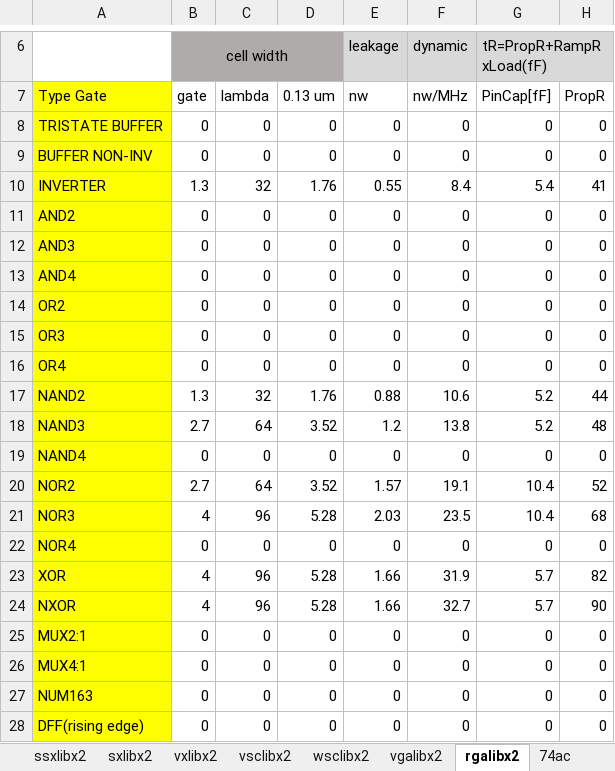
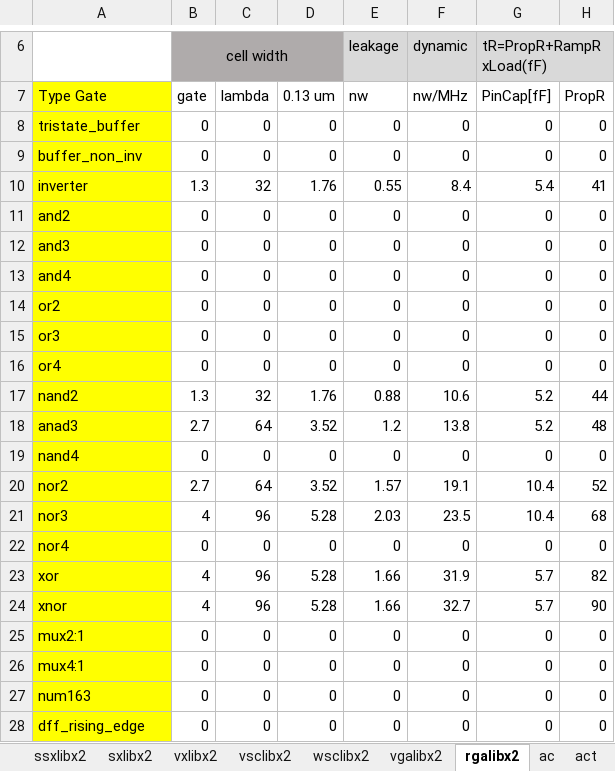
Before and after one commit to helloworld1983/ELib, an Excel workbook: src/PELib/gates.xlsx, sheet rgalibx2, drawn as a sheet; only a part is shown, gaps mark what is left out; values as stored, in another font and other column widths than the file's, no borders; the diff names each change by its address in the sheet, - before the commit and + after, or states it on an @@ line.

```diff
--- a/src/PELib/gates.xlsx (sheet rgalibx2)
+++ b/src/PELib/gates.xlsx (sheet rgalibx2)
-sheet tab: 74ac
+sheet tab: ac
+sheet tab: act
-A8 (Type Gate): TRISTATE BUFFER
+A8 (Type Gate): tristate_buffer
-A9 (Type Gate): BUFFER NON-INV
+A9 (Type Gate): buffer_non_inv
-A10 (Type Gate): INVERTER
+A10 (Type Gate): inverter
-A11 (Type Gate): AND2
+A11 (Type Gate): and2
-A12 (Type Gate): AND3
+A12 (Type Gate): and3
-A13 (Type Gate): AND4
+A13 (Type Gate): and4
-A14 (Type Gate): OR2
+A14 (Type Gate): or2
-A15 (Type Gate): OR3
+A15 (Type Gate): or3
-A16 (Type Gate): OR4
+A16 (Type Gate): or4
-A17 (Type Gate): NAND2
+A17 (Type Gate): nand2
-A18 (Type Gate): NAND3
+A18 (Type Gate): anad3
-A19 (Type Gate): NAND4
+A19 (Type Gate): nand4
-A20 (Type Gate): NOR2
+A20 (Type Gate): nor2
-A21 (Type Gate): NOR3
+A21 (Type Gate): nor3
-A22 (Type Gate): NOR4
+A22 (Type Gate): nor4
-A23 (Type Gate): XOR
+A23 (Type Gate): xor
-A24 (Type Gate): NXOR
+A24 (Type Gate): xnor
-A25 (Type Gate): MUX2:1
+A25 (Type Gate): mux2:1
-A26 (Type Gate): MUX4:1
+A26 (Type Gate): mux4:1
-A27 (Type Gate): NUM163
+A27 (Type Gate): num163
-A28 (Type Gate): DFF(rising edge)
+A28 (Type Gate): dff_rising_edge
```
Also changed, not shown: sheet cmos, sheet vgalibx2, sheet vsclibx2, sheet sxlibx2, sheet vxlibx2, sheet ssxlibx2, 5 more sheets, other sheet tabs, 2 other files.
